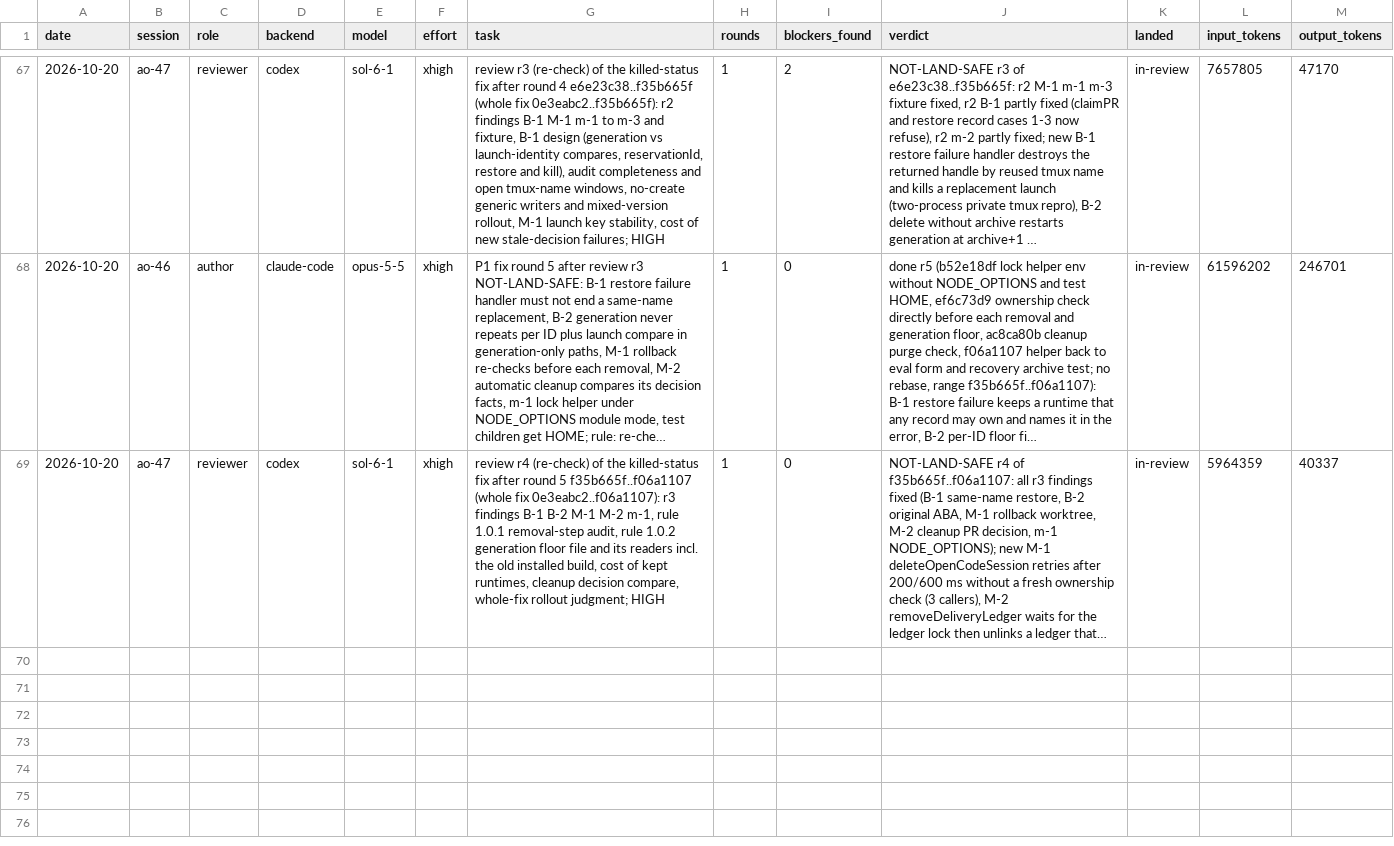
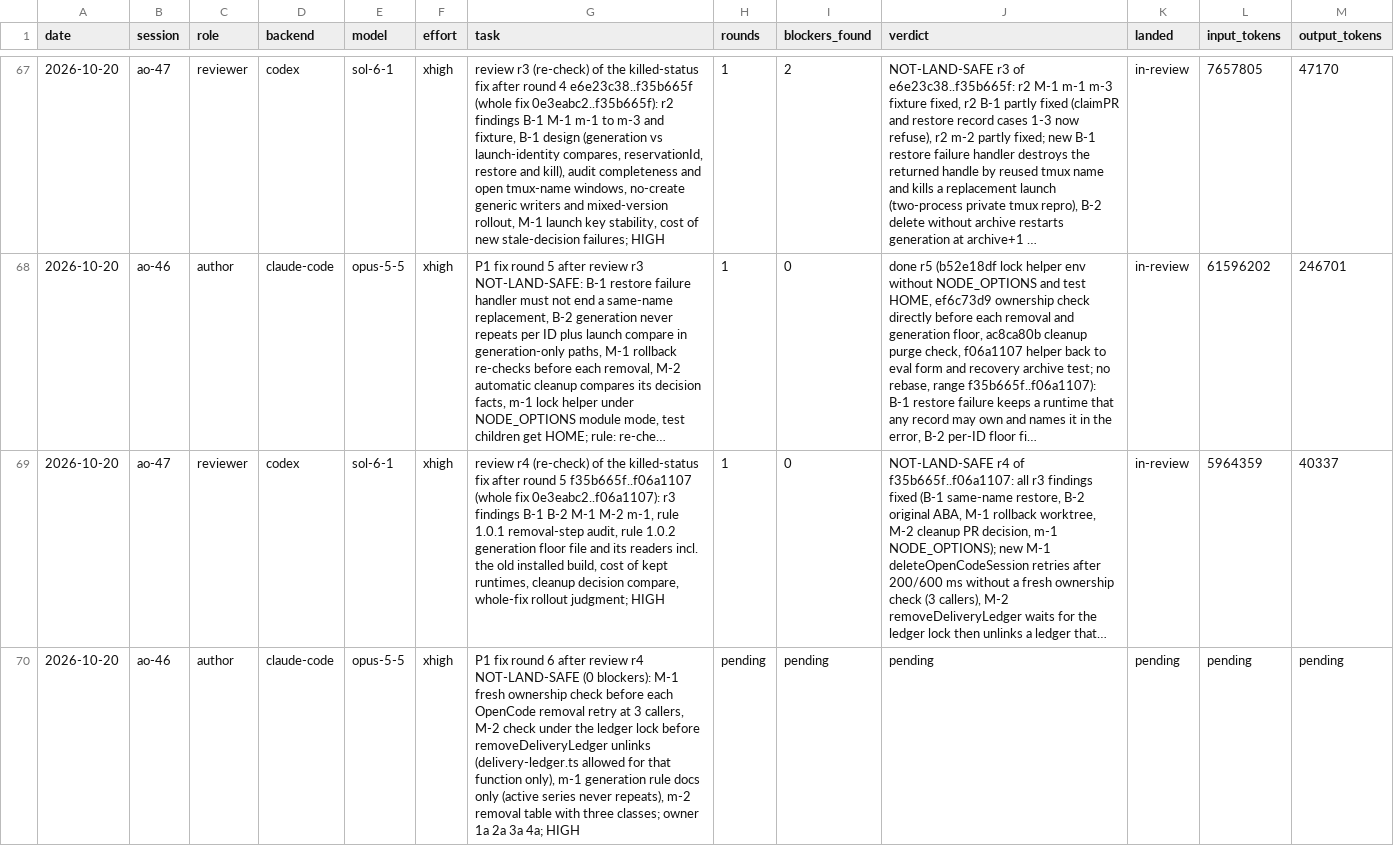
Before and after one commit to taisung/agent-orchestrator, a CSV file: development/artifacts/model_router_log/log.csv, drawn as a sheet; only a part is shown, gaps mark what is left out; long unchanged cells end in …; the diff names each change by its address in the sheet, - before the commit and + after, or states it on an @@ line.

Commit message:
docs(development): dispatch round 6 of the killed-status fix
The owner chose a sixth round for the two majors and two minors of
review r4. It allows one small change in the delivery ledger module,
because the ledger removal can only check ownership under its own lock.

```diff
--- a/development/artifacts/model_router_log/log.csv
+++ b/development/artifacts/model_router_log/log.csv
+row 70: 2026-10-20 | ao-46 | author | claude-code | opus-5-5 | xhigh | P1 fix round 6 after review r4 NOT-LAND-SAFE (0 blockers): M-1 fresh ownership check before each OpenCode removal retry at 3 callers, M-2 check under the ledger lock before removeDeliveryLedger unlinks (delivery-ledger.ts allowed for that function only), m-1 generation rule docs only (active series never repeats), m-2 removal table with three classes; owner 1a 2a 3a 4a; HIGH | pending | pending | pending | pending | pending | pending
```
Also changed, not shown: 2 other files.
